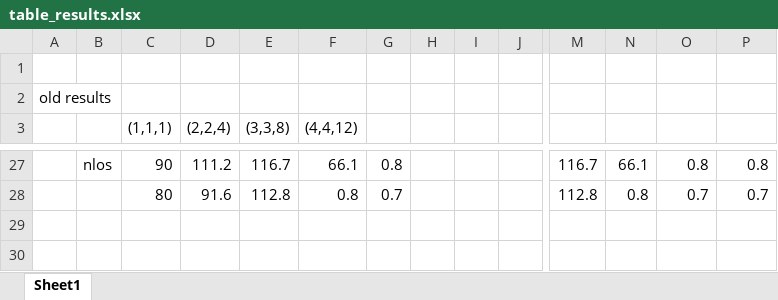
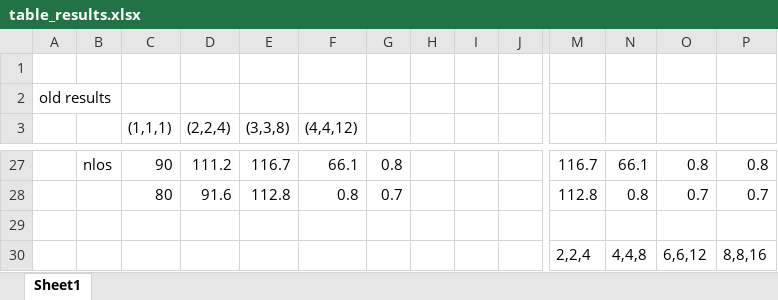
Before and after one commit to jmoraispk/LocalizationDigitalTwins, an Excel workbook: table_results.xlsx, sheet Sheet1, drawn as a sheet; only a part is shown, gaps mark what is left out; values as stored, in another font and other column widths than the file's, no borders; rows hold the shown columns only; the diff names each change by its address in the sheet, - before the commit and + after, or states it on an @@ line.

```diff
--- a/table_results.xlsx (sheet Sheet1)
+++ b/table_results.xlsx (sheet Sheet1)
+row 29: (empty)
+row 30:  |  |  |  |  |  |  |  |  |  | 2,2,4 | 4,4,8 | 6,6,12 | 8,8,16
```
Also changed, not shown: 28 other files.
